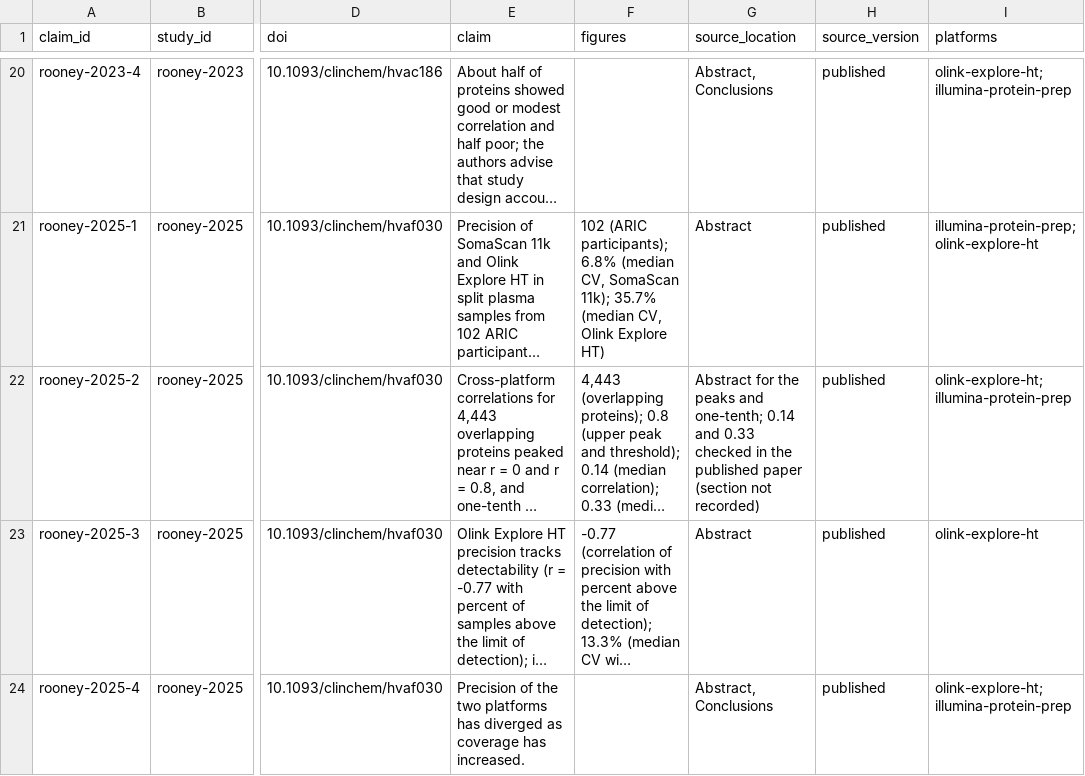
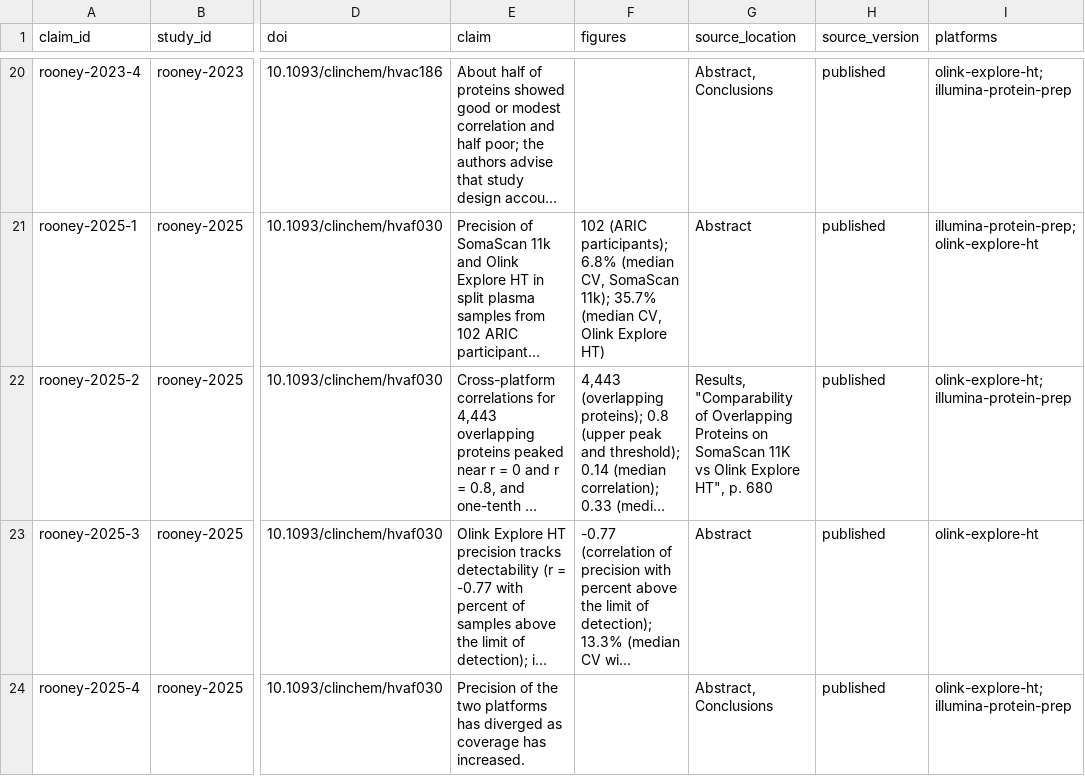
Before and after one commit to christopherdwhelan/aptatlas, a CSV file: data_releases/v4.6/evidence.csv, drawn as a sheet; only a part is shown, gaps mark what is left out; long unchanged cells end in …; the diff names each change by its address in the sheet, - before the commit and + after, or states it on an @@ line.

```diff
--- a/data_releases/v4.6/evidence.csv
+++ b/data_releases/v4.6/evidence.csv
-G22 (source_location): Abstract for the peaks and one-tenth; 0.14 and 0.33 checked in the published paper (section not recorded)
+G22 (source_location): Results, "Comparability of Overlapping Proteins on SomaScan 11K vs Olink Explore HT", p. 680
```
Also changed, not shown: 5 other files.
